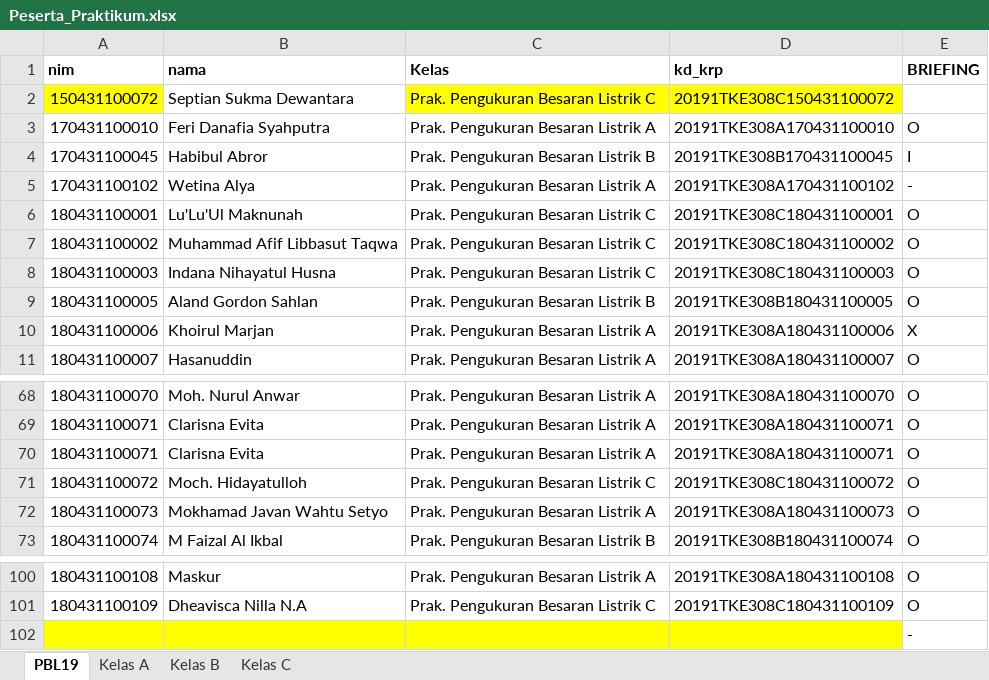
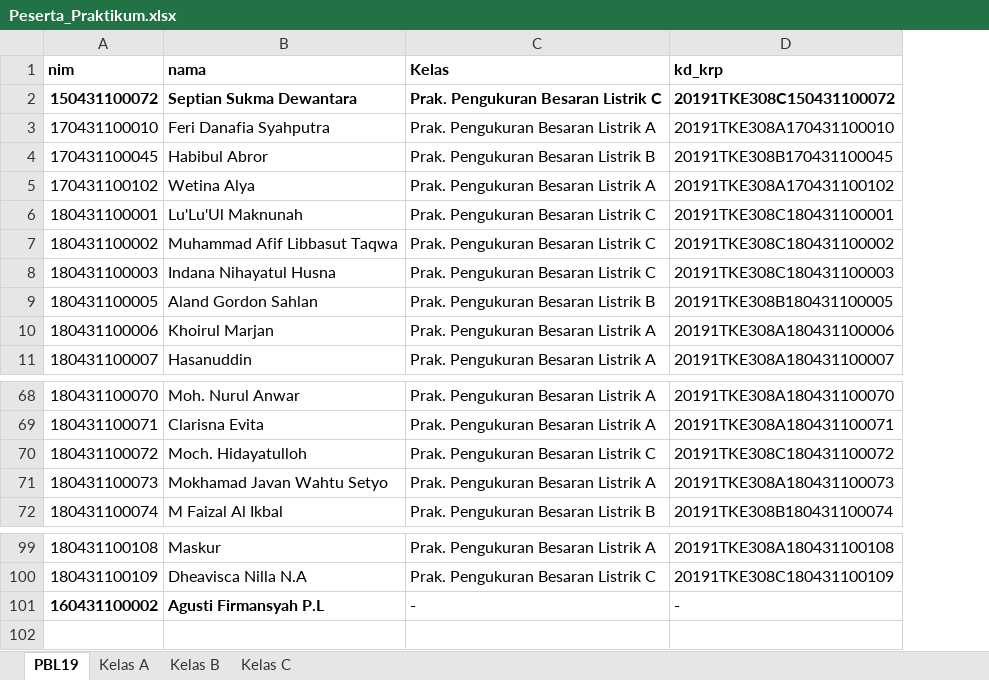
Before and after one commit to Samboge/SAMBOGE.github.io, an Excel workbook: Peserta_Praktikum.xlsx, sheet PBL19, drawn as a sheet; only a part is shown, gaps mark what is left out; values as stored, in another font and other column widths than the file's, no borders; removed rows and columns are numbered as before the commit, all else as after; the diff names each change by its address in the sheet, - before the commit and + after, or states it on an @@ line.

```diff
--- a/Peserta_Praktikum.xlsx (sheet PBL19)
+++ b/Peserta_Praktikum.xlsx (sheet PBL19)
@@ column E (BRIEFING) hidden, rows 3-11: O | I | - | O | O | O | O | X | O; rows 68-69: O | O; rows 71-73: all O; rows 100-102: O | O | - @@
-A2 fill: #FFFF00
+A2 fill: none
-A2:D2 bold: off
+A2:D2 bold: on
-C2:D2 fill: #FFFF00
+C2:D2 fill: none
-row 70: 180431100071 | Clarisna Evita | Prak. Pengukuran Besaran Listrik A | 20191TKE308A180431100071 | O
-A101 (nim): (empty)
+A101 (nim): 160431100002
-A101:D101 fill: #FFFF00
+A101:D101 fill: none
-B101 (nama): (empty)
+B101 (nama): Agusti Firmansyah P.L
-C101 (Kelas): (empty)
+C101 (Kelas): -
-D101 (kd_krp): (empty)
+D101 (kd_krp): -
```
Also changed, not shown: sheet Kelas A, sheet Kelas B, sheet Kelas C, formulas that keep their value, hidden cells.
